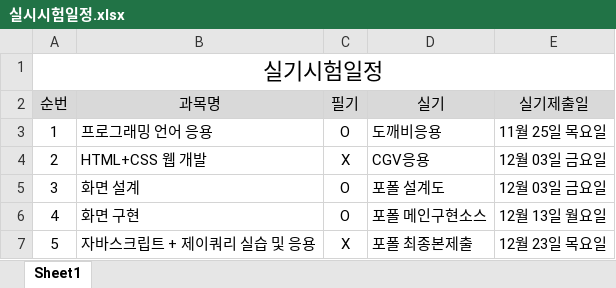
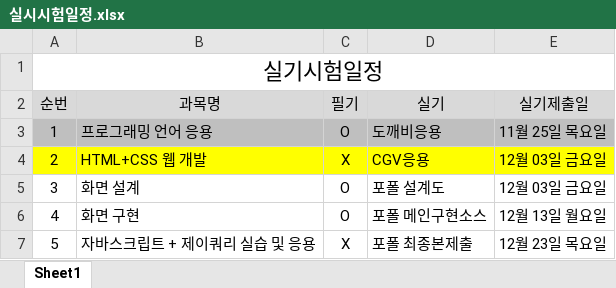
Before and after one commit to tombap8/KITA-FED212, an Excel workbook: 000.커리큐럼/실시시험일정.xlsx, sheet Sheet1, drawn as a sheet; values as stored, in another font and other column widths than the file's, no borders; the diff names each change by its address in the sheet, - before the commit and + after, or states it on an @@ line.

```diff
--- a/000.커리큐럼/실시시험일정.xlsx (sheet Sheet1)
+++ b/000.커리큐럼/실시시험일정.xlsx (sheet Sheet1)
-A3:E3 fill: none
+A3:E3 fill: #BFBFBF
-A4:E4 fill: none
+A4:E4 fill: #FFFF00
```
Also changed, not shown: 2 other files.
